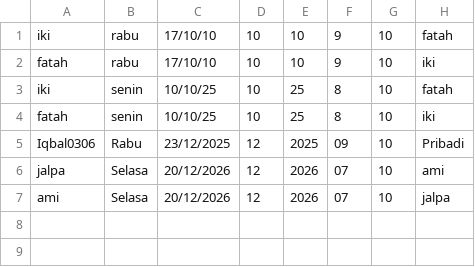
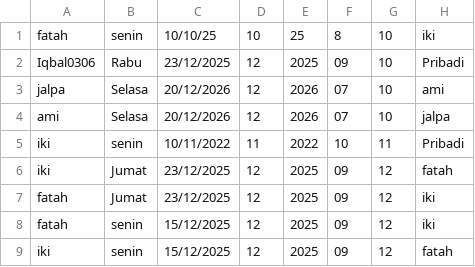
Before and after one commit to tikaaa234/CO-MEET_PROJECT, a CSV file: schedule.csv, drawn as a sheet; removed rows and columns are numbered as before the commit, all else as after; the diff names each change by its address in the sheet, - before the commit and + after, or states it on an @@ line.

Commit message:
Memperbaiki list di kelola jadwal dan menambah time sleep setiap fitur

```diff
--- a/schedule.csv
+++ b/schedule.csv
-row 1: iki | rabu | 17/10/10 | 10 | 10 | 9 | 10 | fatah
-row 2: fatah | rabu | 17/10/10 | 10 | 10 | 9 | 10 | iki
-row 3: iki | senin | 10/10/25 | 10 | 25 | 8 | 10 | fatah
+row 5: iki | senin | 10/11/2022 | 11 | 2022 | 10 | 11 | Pribadi
+row 6: iki | Jumat | 23/12/2025 | 12 | 2025 | 09 | 12 | fatah
+row 7: fatah | Jumat | 23/12/2025 | 12 | 2025 | 09 | 12 | iki
+row 8: fatah | senin | 15/12/2025 | 12 | 2025 | 09 | 12 | iki
+row 9: iki | senin | 15/12/2025 | 12 | 2025 | 09 | 12 | fatah
```
Also changed, not shown: 4 other files.
